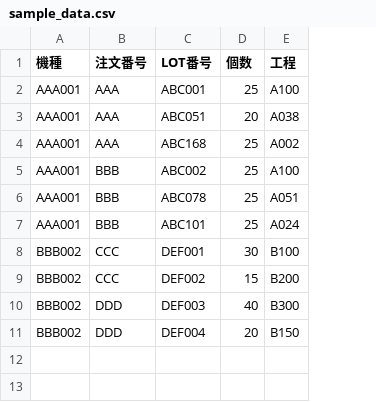
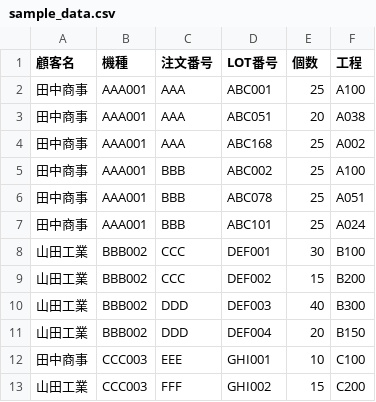
Before and after one commit to towakey/lot-manager, a CSV file: sample_data.csv, drawn as a sheet; the diff names each change by its address in the sheet, - before the commit and + after, or states it on an @@ line.

```diff
--- a/sample_data.csv
+++ b/sample_data.csv
+column A (顧客名), rows 2-11: 田中商事 | 田中商事 | 田中商事 | 田中商事 | 田中商事 | 田中商事 | 山田工業 | 山田工業 | 山田工業 | 山田工業
+row 12: 田中商事 | CCC003 | EEE | GHI001 | 10 | C100
+row 13: 山田工業 | CCC003 | FFF | GHI002 | 15 | C200
```
Also changed, not shown: 3 other files.
